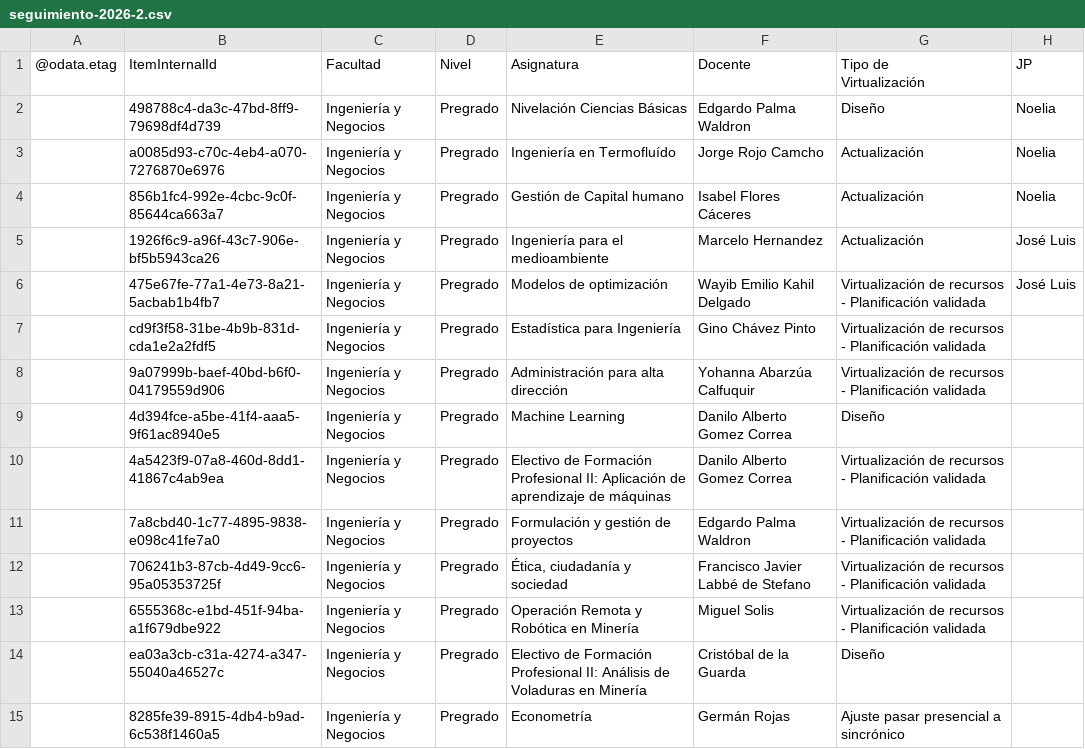
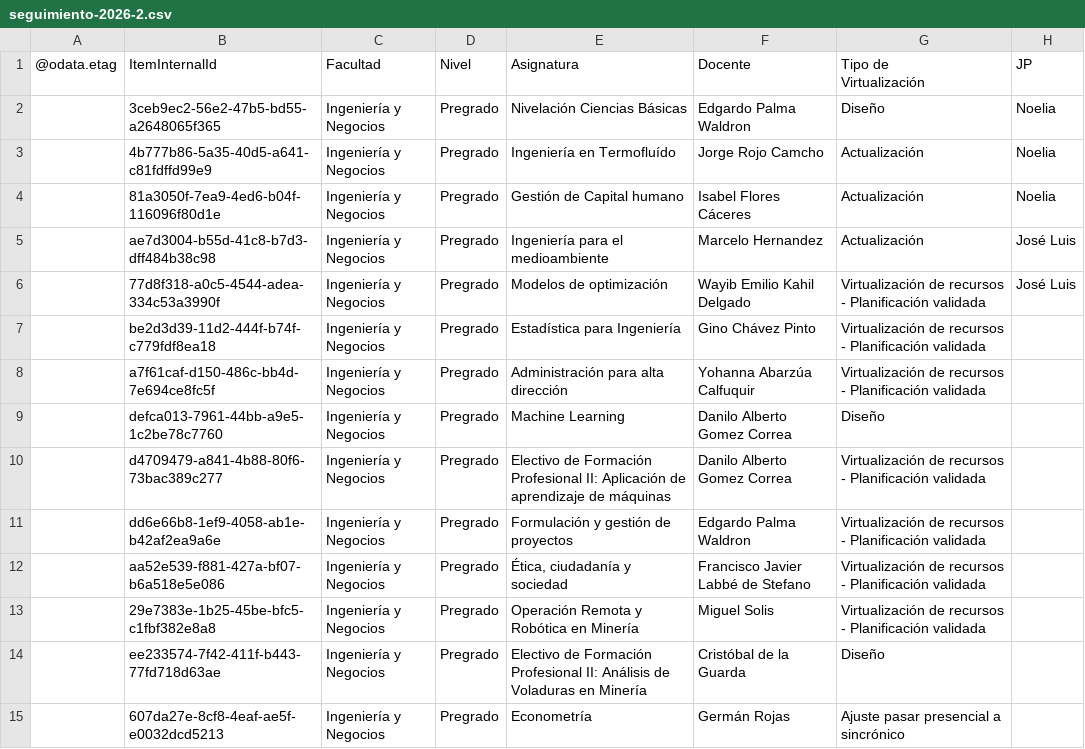
Before and after one commit to joseluissalazar81-spec/seguimiento-proyecto-2026-1, a CSV file: data/seguimiento-2026-2.csv, drawn as a sheet; only a part is shown; the diff covers the shown part only; the diff names each change by its address in the sheet, - before the commit and + after, or states it on an @@ line.

Commit message:
Actualizar CSV 2026-2

```diff
--- a/data/seguimiento-2026-2.csv
+++ b/data/seguimiento-2026-2.csv
-B2: 498788c4-da3c-47bd-8ff9-79698df4d739
+B2: 3ceb9ec2-56e2-47b5-bd55-a2648065f365
-B3: a0085d93-c70c-4eb4-a070-7276870e6976
+B3: 4b777b86-5a35-40d5-a641-c81fdffd99e9
-B4: 856b1fc4-992e-4cbc-9c0f-85644ca663a7
+B4: 81a3050f-7ea9-4ed6-b04f-116096f80d1e
-B5: 1926f6c9-a96f-43c7-906e-bf5b5943ca26
+B5: ae7d3004-b55d-41c8-b7d3-dff484b38c98
-B6: 475e67fe-77a1-4e73-8a21-5acbab1b4fb7
+B6: 77d8f318-a0c5-4544-adea-334c53a3990f
-B7: cd9f3f58-31be-4b9b-831d-cda1e2a2fdf5
+B7: be2d3d39-11d2-444f-b74f-c779fdf8ea18
-B8: 9a07999b-baef-40bd-b6f0-04179559d906
+B8: a7f61caf-d150-486c-bb4d-7e694ce8fc5f
-B9: 4d394fce-a5be-41f4-aaa5-9f61ac8940e5
+B9: defca013-7961-44bb-a9e5-1c2be78c7760
-B10: 4a5423f9-07a8-460d-8dd1-41867c4ab9ea
+B10: d4709479-a841-4b88-80f6-73bac389c277
-B11: 7a8cbd40-1c77-4895-9838-e098c41fe7a0
+B11: dd6e66b8-1ef9-4058-ab1e-b42af2ea9a6e
-B12: 706241b3-87cb-4d49-9cc6-95a05353725f
+B12: aa52e539-f881-427a-bf07-b6a518e5e086
-B13: 6555368c-e1bd-451f-94ba-a1f679dbe922
+B13: 29e7383e-1b25-45be-bfc5-c1fbf382e8a8
-B14: ea03a3cb-c31a-4274-a347-55040a46527c
+B14: ee233574-7f42-411f-b443-77fd718d63ae
-B15: 8285fe39-8915-4db4-b9ad-6c538f1460a5
+B15: 607da27e-8cf8-4eaf-ae5f-e0032dcd5213
```
Also changed, not shown: 44 edited cells elsewhere in this file.
